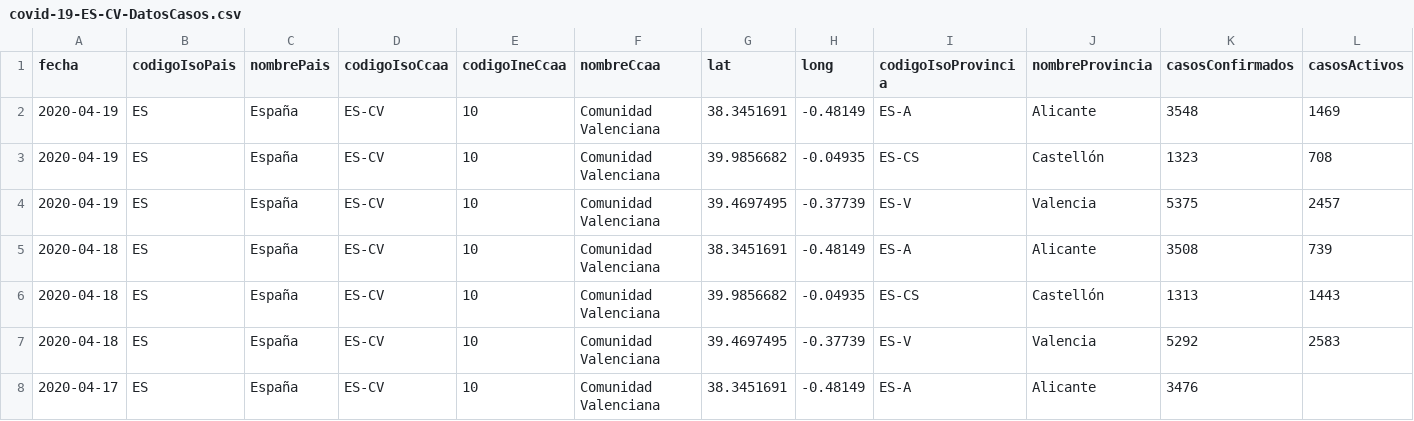
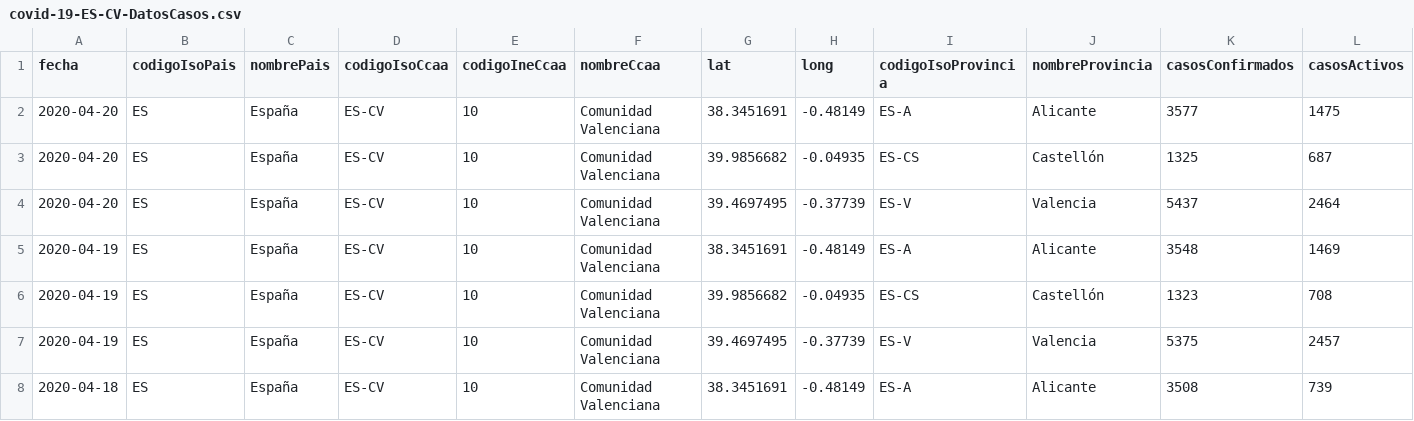
Before and after one commit to Secuoyas-Experience/covid-19-es, a CSV file: datos-comunidades-csv/covid-19-ES-CV-DatosCasos.csv, drawn as a sheet; only a part is shown; the shorter side is filled out with more unchanged rows; rows hold the shown columns only; the diff names each change by its address in the sheet, - before the commit and + after, or states it on an @@ line.

```diff
--- a/datos-comunidades-csv/covid-19-ES-CV-DatosCasos.csv
+++ b/datos-comunidades-csv/covid-19-ES-CV-DatosCasos.csv
+row 2: 2020-04-20 | ES | España | ES-CV | 10 | Comunidad Valenciana | 38.3451691 | -0.48149 | ES-A | Alicante | 3577 | 1475
+row 3: 2020-04-20 | ES | España | ES-CV | 10 | Comunidad Valenciana | 39.9856682 | -0.04935 | ES-CS | Castellón | 1325 | 687
+row 4: 2020-04-20 | ES | España | ES-CV | 10 | Comunidad Valenciana | 39.4697495 | -0.37739 | ES-V | Valencia | 5437 | 2464
```
Also changed, not shown: datos-comunidades-csv/covid-19-ES-AR-DatosCasos.csv, datos-comunidades-csv/covid-19-ES-CM-DatosCasos.csv, 6 other files.
